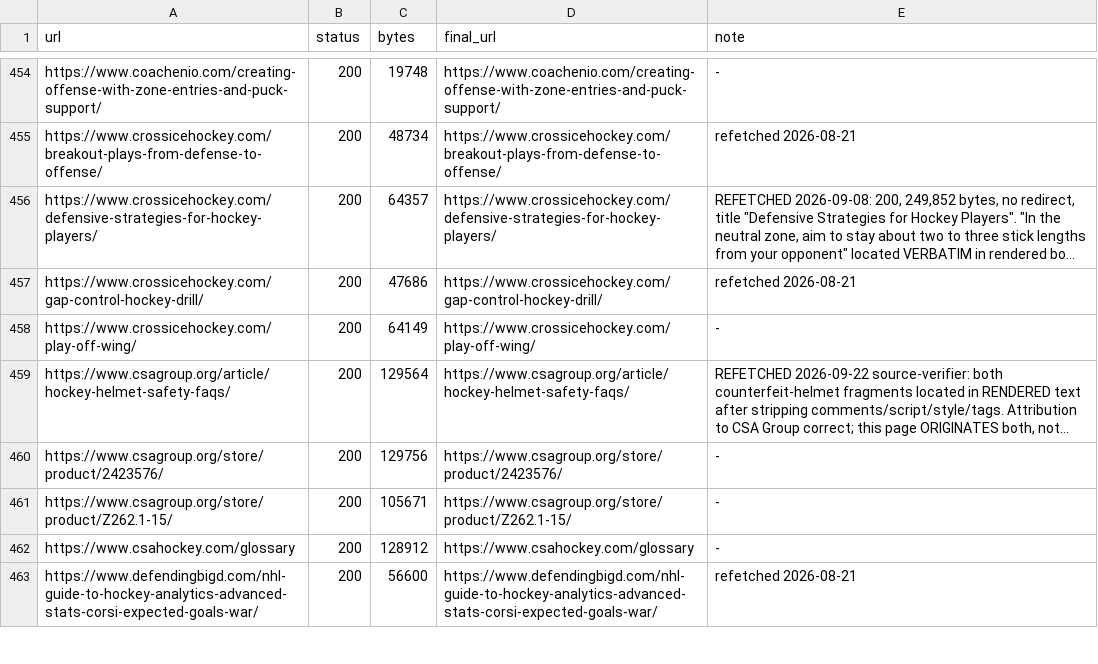
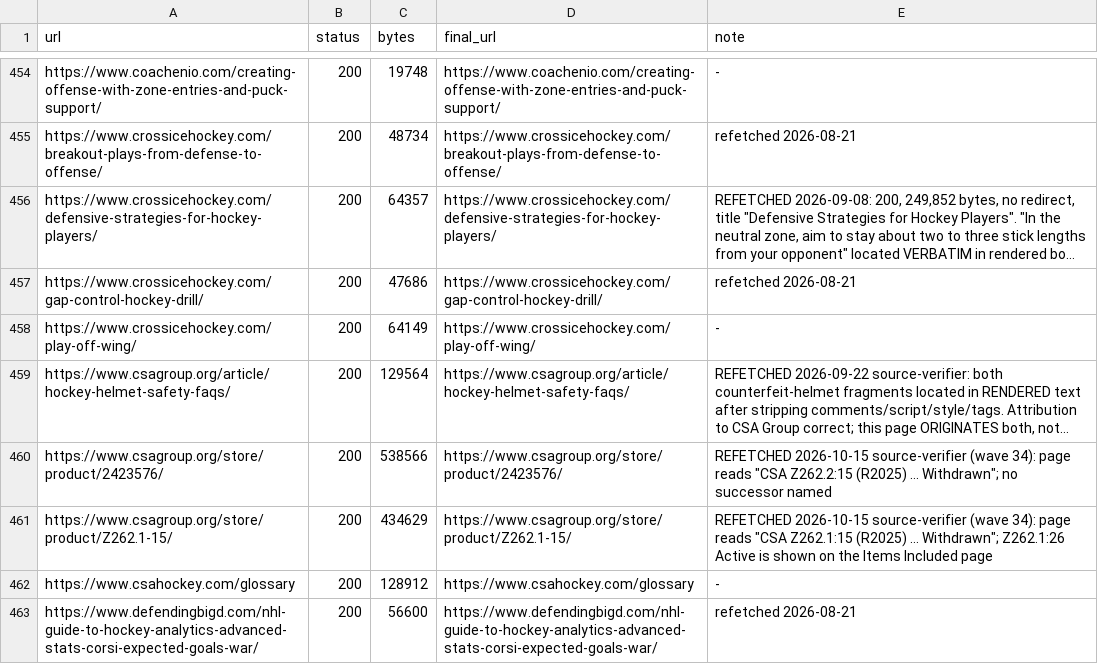
Before and after one commit to jamesdbloom/learn-ice-hockey, a TSV file: project/verification/link_baseline.tsv, drawn as a sheet; only a part is shown, gaps mark what is left out; long unchanged cells end in …; the diff covers the shown part only; the diff names each change by its address in the sheet, - before the commit and + after, or states it on an @@ line.

Commit message:
Every document reworked a third time: facts and summary lines that priced penalties cheaper, the empty-net goal by book, and charging is not a stride count
Wave 34 worked every open plan row that named a document. Five read-only
research passes covered the 251 rows that named none, and the reviews ran
dimension by dimension.

What was wrong:
- Facts lines trimmed to fit their cap had dropped books or limbs the body
  carries, so heard alone they priced an act cheaper than the rulebook:
  - the IIHF's stride test for charging;
  - Hockey Canada's empty-net goal;
  - the from-behind tariffs in the special-teams goalie block;
  - CARHA's major and ejection for contact on a goalie;
  - USA Hockey 608(b)'s head-first limb.
- Body contact named only Hockey Canada and CARHA for the empty-net awarded
  goal. NHL and IIHF 67.5 and PWHL 69.5 award it too.
- Several summary lines over- or under-priced a hit:
  - a charging summary put a crease condition on Hockey Canada 8.5(b);
  - the same summary made the injuring-charge ejection CARHA-only;
  - a blood high-stick list missed CARHA's ejection and USA Hockey's
    match;
  - a "can check at all" section left out CARHA.
- A charging line made a stride count read as a safe harbour. Every book
  also treats jumping into a check as a charge, and three also count
  excessive distance.
- "NHL alone" and "four books" claims left out the PWHL in about ten
  documents.
- The British trapezoid is now stated the same way everywhere: goalies play
  as though it binds, and attackers in any British competition plan for the
  goalie to come out.
- Stale disclosures were corrected. The IIHF Disciplinary Regulations are
  now read: they set no per-offence tariff. The EIHL Casebook version
  question is resolved.

Diagram captions, sources/README, the link baseline and the fetch script
were updated. 202 plan rows were closed. The wave-35 follow-ups lead with
Hockey Canada's republished 2026-28 rulebook and CARHA's 2026 rulebook.
The review record is project/reviews/wave34_2026-10-15.md.

```diff
--- a/project/verification/link_baseline.tsv
+++ b/project/verification/link_baseline.tsv
-C460 (bytes): 129756
+C460 (bytes): 538566
-E460 (note): -
+E460 (note): REFETCHED 2026-10-15 source-verifier (wave 34): page reads "CSA Z262.2:15 (R2025) … Withdrawn"; no successor named
-C461 (bytes): 105671
+C461 (bytes): 434629
-E461 (note): -
+E461 (note): REFETCHED 2026-10-15 source-verifier (wave 34): page reads "CSA Z262.1:15 (R2025) … Withdrawn"; Z262.1:26 Active is shown on the Items Included page
```
Also changed, not shown: 5 added rows and 19 edited cells elsewhere in this file, 46 other files.
